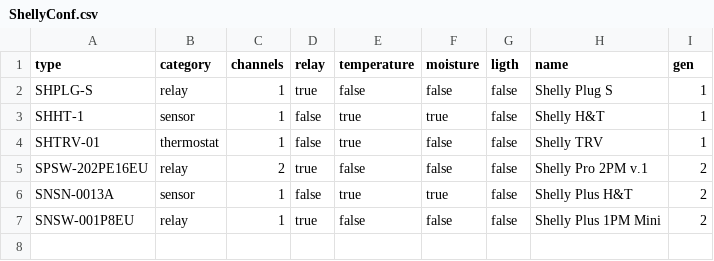
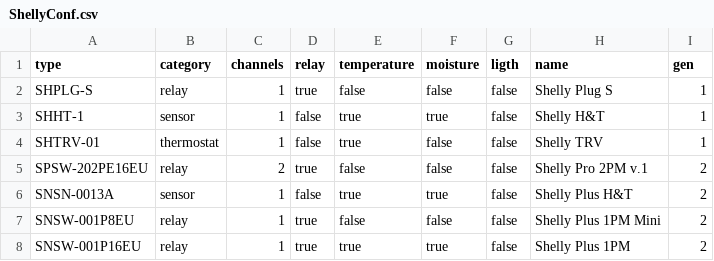
Before and after one commit to Tihane32/Tihane32.github.io, a CSV file: assets/assets/ShellyConf.csv, drawn as a sheet; the diff names each change by its address in the sheet, - before the commit and + after, or states it on an @@ line.

```diff
--- a/assets/assets/ShellyConf.csv
+++ b/assets/assets/ShellyConf.csv
+row 8: SNSW-001P16EU | relay | 1 | true | true | true | false | Shelly Plus 1PM | 2
```
Also changed, not shown: 35 other files.
